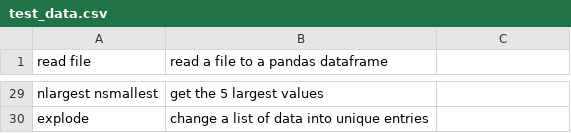
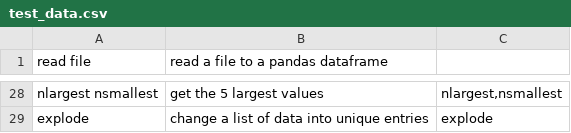
Before and after one commit to add-IV/pandaRec, a CSV file: evaluation/test_data.csv, drawn as a sheet; only a part is shown, gaps mark what is left out; addresses are those after the commit; the diff covers the shown part only; the diff names each change by its address in the sheet, - before the commit and + after, or states it on an @@ line.

```diff
--- a/evaluation/test_data.csv
+++ b/evaluation/test_data.csv
-C28: (empty)
+C28: nlargest,nsmallest
-C29: (empty)
+C29: explode
```
Also changed, not shown: 1 removed row and 23 edited cells elsewhere in this file, 3 other files.
